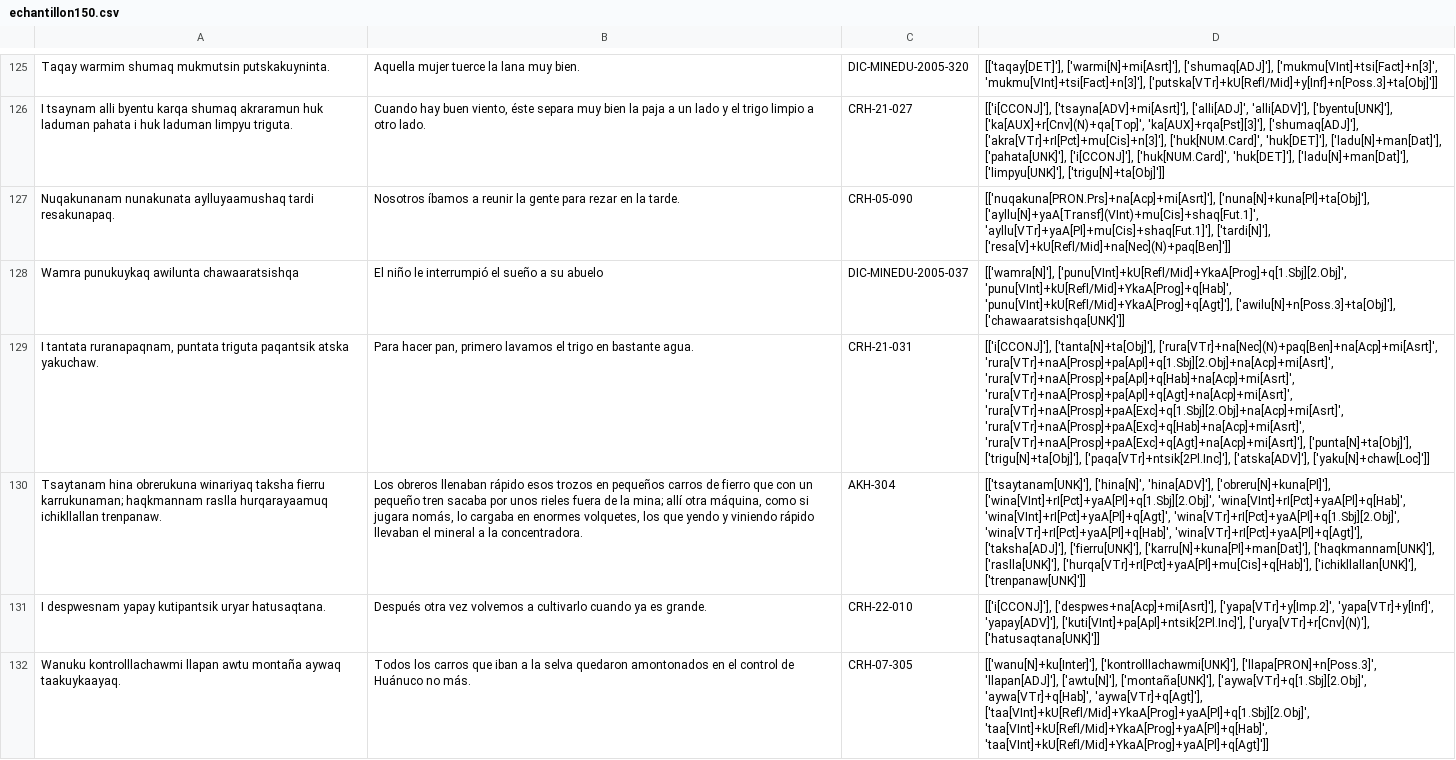
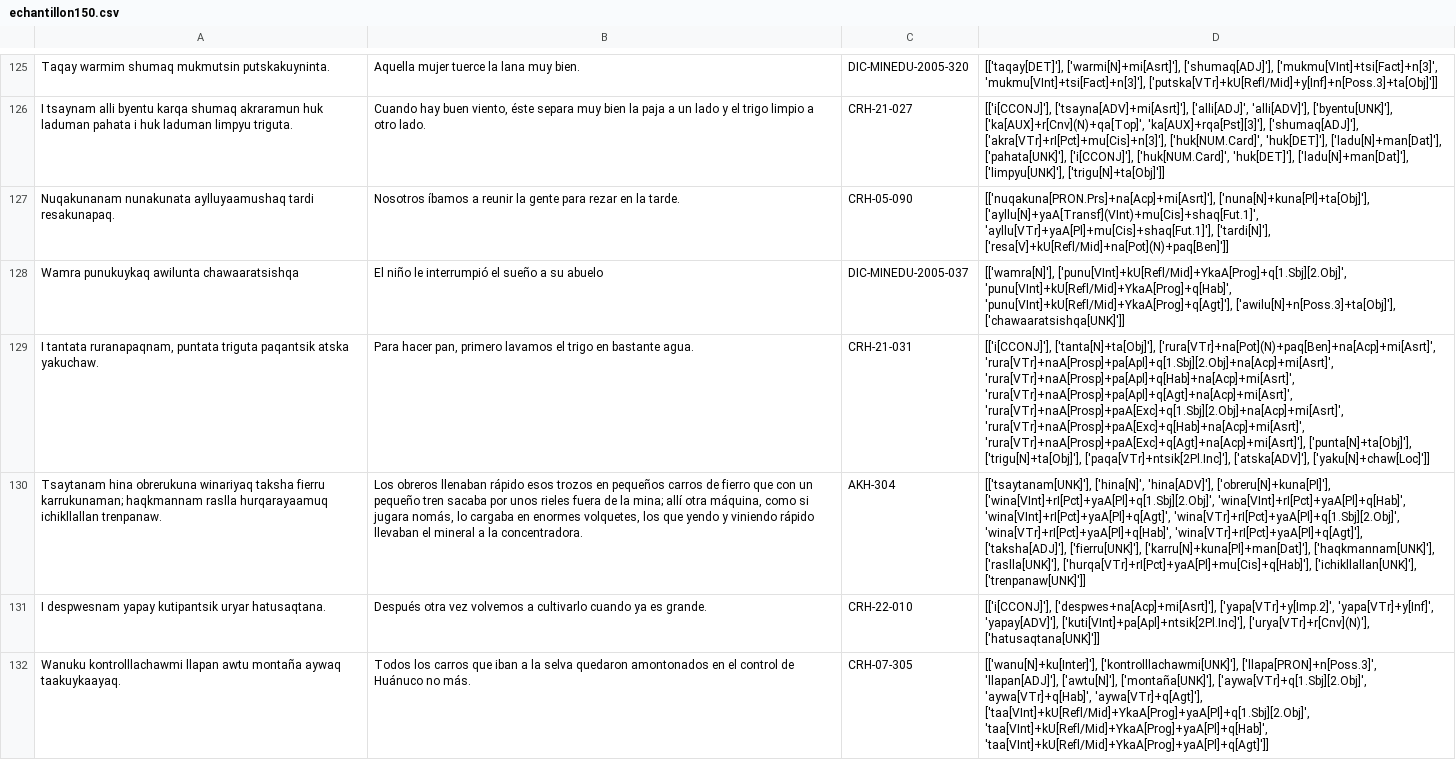
Before and after one commit to rumiwarmi/qishwar, a CSV file: echantillon150.csv, drawn as a sheet; only a part is shown, gaps mark what is left out; the diff covers the shown part only; the diff names each change by its address in the sheet, - before the commit and + after, or states it on an @@ line.

```diff
--- a/echantillon150.csv
+++ b/echantillon150.csv
-D127: …'ayllu[VTr]+yaA[Pl]+mu[Cis]+shaq[Fut.1]'], ['tardi[N]'], ['resa[V]+kU[Refl/Mid]+na[Nec](N)+paq[Ben]']]
+D127: …'ayllu[VTr]+yaA[Pl]+mu[Cis]+shaq[Fut.1]'], ['tardi[N]'], ['resa[V]+kU[Refl/Mid]+na[Pot](N)+paq[Ben]']]
-D129: [['i[CCONJ]'], ['tanta[N]+ta[Obj]'], ['rura[VTr]+na[Nec](N)+paq[Ben]+na[Acp]+mi[Asrt]', 'rura[VTr]+naA[Prosp]+pa[Apl]+q[1.Sbj][2.Obj]+na[Acp]+mi[Asrt]', 'rura[VTr]+naA[Prosp]+pa[Apl]+q[Hab]+na[Acp]+mi[Asrt]',…
+D129: [['i[CCONJ]'], ['tanta[N]+ta[Obj]'], ['rura[VTr]+na[Pot](N)+paq[Ben]+na[Acp]+mi[Asrt]', 'rura[VTr]+naA[Prosp]+pa[Apl]+q[1.Sbj][2.Obj]+na[Acp]+mi[Asrt]', 'rura[VTr]+naA[Prosp]+pa[Apl]+q[Hab]+na[Acp]+mi[Asrt]',…
```
Also changed, not shown: 54 edited cells elsewhere in this file, 1 other file.
